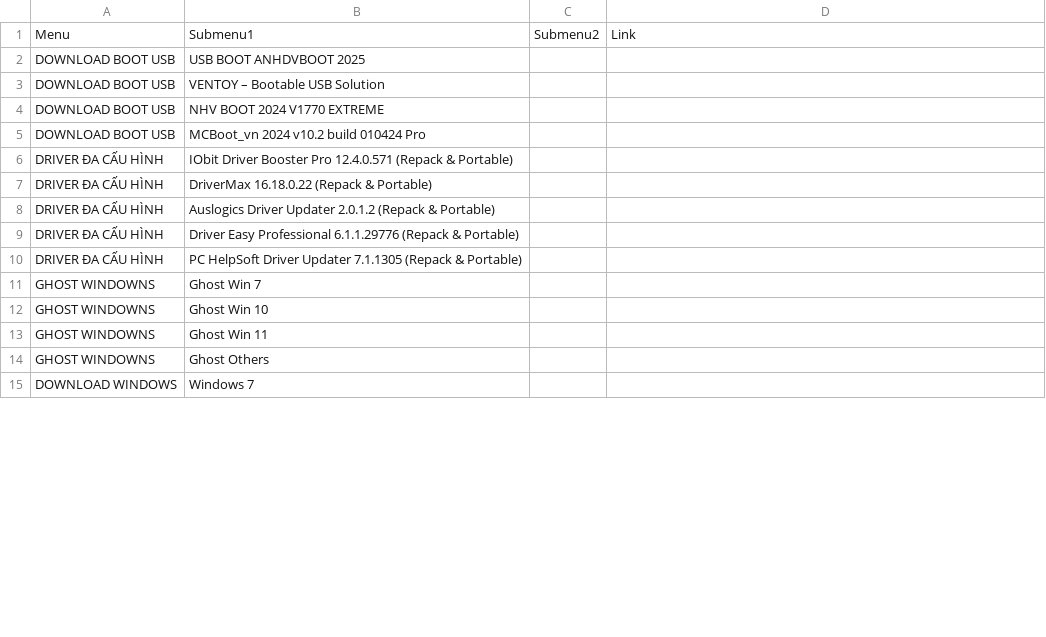
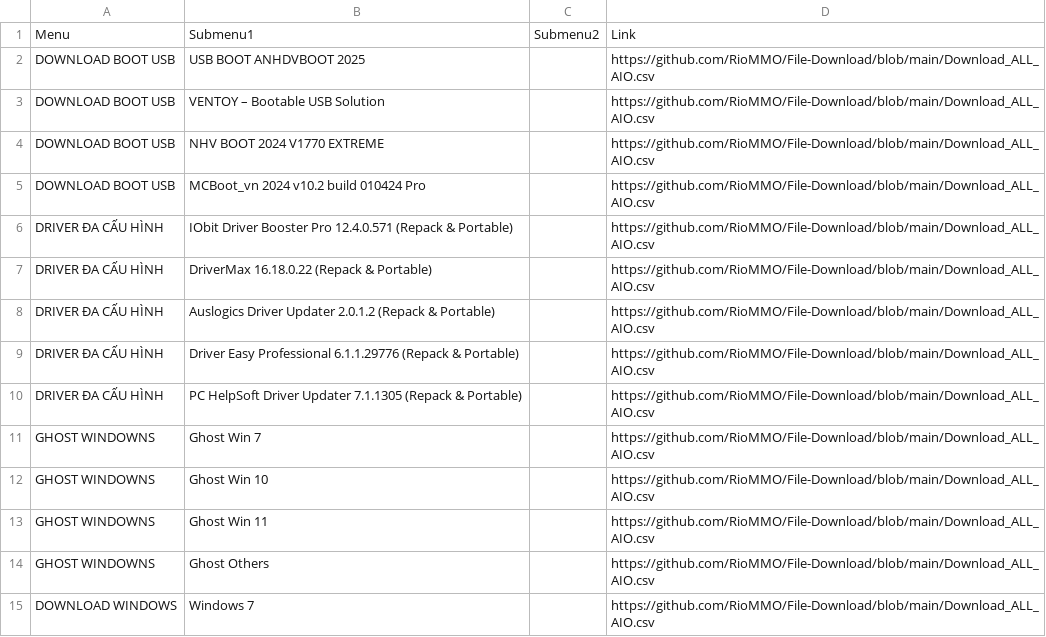
Before and after one commit to RioMMO/File-Download, a CSV file: Download_ALL_AIO.csv, drawn as a sheet; only a part is shown; the diff covers the shown part only.

Commit message:
Update Download_ALL_AIO.csv

```diff
--- a/Download_ALL_AIO.csv
+++ b/Download_ALL_AIO.csv
@@ -1,15 +1,15 @@
 Menu,Submenu1,Submenu2,Link
-DOWNLOAD BOOT USB,USB BOOT ANHDVBOOT 2025,,
-DOWNLOAD BOOT USB,VENTOY – Bootable USB Solution,,
-DOWNLOAD BOOT USB,NHV BOOT 2024 V1770 EXTREME,,
-DOWNLOAD BOOT USB,MCBoot_vn 2024 v10.2 build 010424 Pro,,
-DRIVER ĐA CẤU HÌNH,IObit Driver Booster Pro 12.4.0.571 (Repack & Portable),,
-DRIVER ĐA CẤU HÌNH,DriverMax 16.18.0.22 (Repack & Portable),,
-DRIVER ĐA CẤU HÌNH,Auslogics Driver Updater 2.0.1.2 (Repack & Portable),,
-DRIVER ĐA CẤU HÌNH,Driver Easy Professional 6.1.1.29776 (Repack & Portable),,
-DRIVER ĐA CẤU HÌNH,PC HelpSoft Driver Updater 7.1.1305 (Repack & Portable),,
-GHOST WINDOWNS,Ghost Win 7,,
-GHOST WINDOWNS,Ghost Win 10,,
-GHOST WINDOWNS,Ghost Win 11,,
-GHOST WINDOWNS,Ghost Others,,
-DOWNLOAD WINDOWS,Windows 7,,
+DOWNLOAD BOOT USB,USB BOOT ANHDVBOOT 2025,,https://github.com/RioMMO/File-Download/blob/main/Download_ALL_AIO.csv
+DOWNLOAD BOOT USB,VENTOY – Bootable USB Solution,,https://github.com/RioMMO/File-Download/blob/main/Download_ALL_AIO.csv
+DOWNLOAD BOOT USB,NHV BOOT 2024 V1770 EXTREME,,https://github.com/RioMMO/File-Download/blob/main/Download_ALL_AIO.csv
+DOWNLOAD BOOT USB,MCBoot_vn 2024 v10.2 build 010424 Pro,,https://github.com/RioMMO/File-Download/blob/main/Download_ALL_AIO.csv
+DRIVER ĐA CẤU HÌNH,IObit Driver Booster Pro 12.4.0.571 (Repack & Portable),,https://github.com/RioMMO/File-Download/blob/main/Download_ALL_AIO.csv
+DRIVER ĐA CẤU HÌNH,DriverMax 16.18.0.22 (Repack & Portable),,https://github.com/RioMMO/File-Download/blob/main/Download_ALL_AIO.csv
+DRIVER ĐA CẤU HÌNH,Auslogics Driver Updater 2.0.1.2 (Repack & Portable),,https://github.com/RioMMO/File-Download/blob/main/Download_ALL_AIO.csv
+DRIVER ĐA CẤU HÌNH,Driver Easy Professional 6.1.1.29776 (Repack & Portable),,https://github.com/RioMMO/File-Download/blob/main/Download_ALL_AIO.csv
+DRIVER ĐA CẤU HÌNH,PC HelpSoft Driver Updater 7.1.1305 (Repack & Portable),,https://github.com/RioMMO/File-Download/blob/main/Download_ALL_AIO.csv
+GHOST WINDOWNS,Ghost Win 7,,https://github.com/RioMMO/File-Download/blob/main/Download_ALL_AIO.csv
+GHOST WINDOWNS,Ghost Win 10,,https://github.com/RioMMO/File-Download/blob/main/Download_ALL_AIO.csv
+GHOST WINDOWNS,Ghost Win 11,,https://github.com/RioMMO/File-Download/blob/main/Download_ALL_AIO.csv
+GHOST WINDOWNS,Ghost Others,,https://github.com/RioMMO/File-Download/blob/main/Download_ALL_AIO.csv
+DOWNLOAD WINDOWS,Windows 7,,https://github.com/RioMMO/File-Download/blob/main/Download_ALL_AIO.csv
```
Also changed, not shown: 27 edited cells elsewhere in this file.
